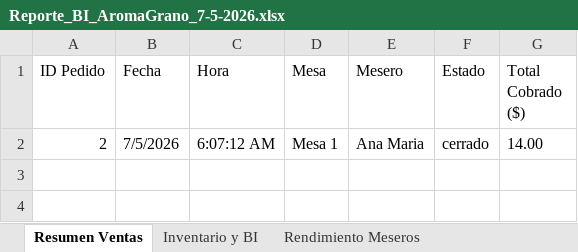
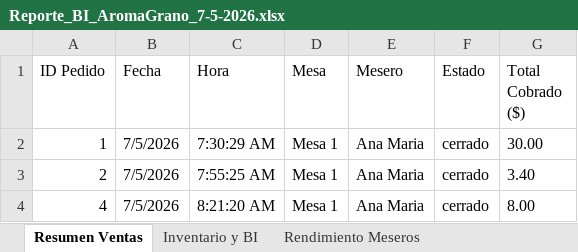
Before and after one commit to RodrigoAndrade950804/Administracion-MVC, an Excel workbook: docs/reportes_ejemplo/Reporte_BI_AromaGrano_7-5-2026.xlsx, sheet Resumen Ventas, drawn as a sheet; values as stored, in another font and other column widths than the file's, no borders; addresses are those after the commit; the diff names each change by its address in the sheet, - before the commit and + after, or states it on an @@ line.

```diff
--- a/docs/reportes_ejemplo/Reporte_BI_AromaGrano_7-5-2026.xlsx (sheet Resumen Ventas)
+++ b/docs/reportes_ejemplo/Reporte_BI_AromaGrano_7-5-2026.xlsx (sheet Resumen Ventas)
+row 2: 1 | 7/5/2026 | 7:30:29 AM | Mesa 1 | Ana Maria | cerrado | 30.00
-C3 (Hora): 6:07:12 AM
+C3 (Hora): 7:55:25 AM
-G3 (Total Cobrado ($)): 14.00
+G3 (Total Cobrado ($)): 3.40
+row 4: 4 | 7/5/2026 | 8:21:20 AM | Mesa 1 | Ana Maria | cerrado | 8.00
```
Also changed, not shown: sheet Inventario y BI, sheet Rendimiento Meseros, 12 other files.
